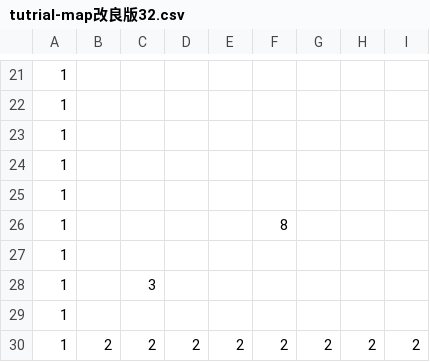
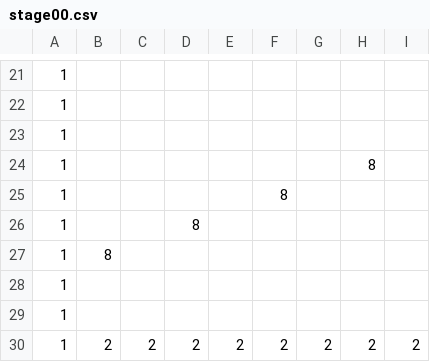
Before and after one commit to Hilary02/EarthInvasion, a CSV file: 地球侵略/data/map/stage00.csv (was 地球侵略/data/map/tutrial-map改良版32.csv), drawn as a sheet; only a part is shown, gaps mark what is left out; the diff names each change by its address in the sheet, - before the commit and + after, or states it on an @@ line.

```diff
--- a/地球侵略/data/map/tutrial-map改良版32.csv
+++ b/地球侵略/data/map/stage00.csv
-H24: (empty)
+H24: 8
-F25: (empty)
+F25: 8
-D26: (empty)
+D26: 8
-F26: 8
+F26: (empty)
-B27: (empty)
+B27: 8
-C28: 3
+C28: (empty)
```
Also changed, not shown: 10 other files.
